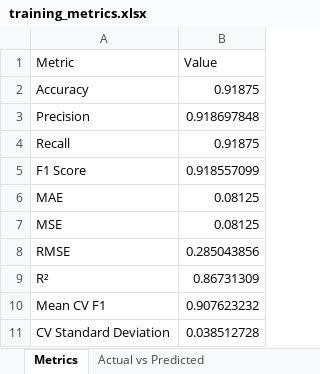
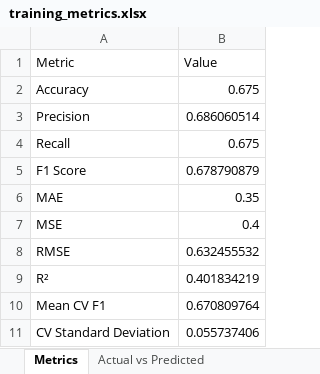
Before and after one commit to Maki01-Bun/effectiveness, an Excel workbook: training_metrics.xlsx, sheet Metrics, drawn as a sheet; values as stored, in another font and other column widths than the file's, no borders; the diff names each change by its address in the sheet, - before the commit and + after, or states it on an @@ line.

```diff
--- a/training_metrics.xlsx (sheet Metrics)
+++ b/training_metrics.xlsx (sheet Metrics)
-B2 (Value): 0.91875
+B2 (Value): 0.675
-B3 (Value): 0.918697848
+B3 (Value): 0.686060514
-B4 (Value): 0.91875
+B4 (Value): 0.675
-B5 (Value): 0.918557099
+B5 (Value): 0.678790879
-B6 (Value): 0.08125
+B6 (Value): 0.35
-B7 (Value): 0.08125
+B7 (Value): 0.4
-B8 (Value): 0.285043856
+B8 (Value): 0.632455532
-B9 (Value): 0.86731309
+B9 (Value): 0.401834219
-B10 (Value): 0.907623232
+B10 (Value): 0.670809764
-B11 (Value): 0.038512728
+B11 (Value): 0.055737406
```
Also changed, not shown: sheet Effectiveness Computation, sheet Actual vs Predicted, sheet Feature Importance, sheet Original Class Balance, sheet SMOTE Balance, datasets/subsidy_dataset_ml_ready.xlsx, feature_importance.xlsx, 7 other files.
